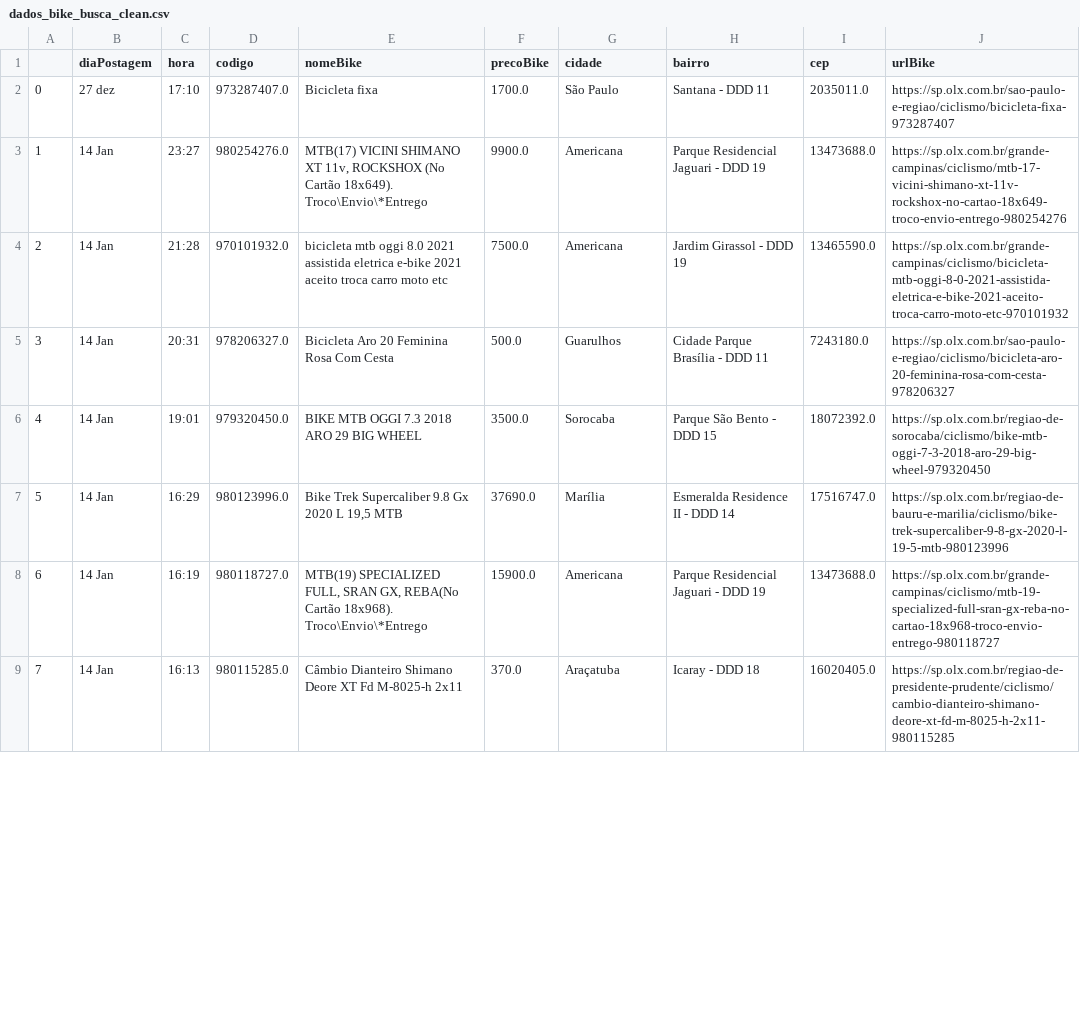
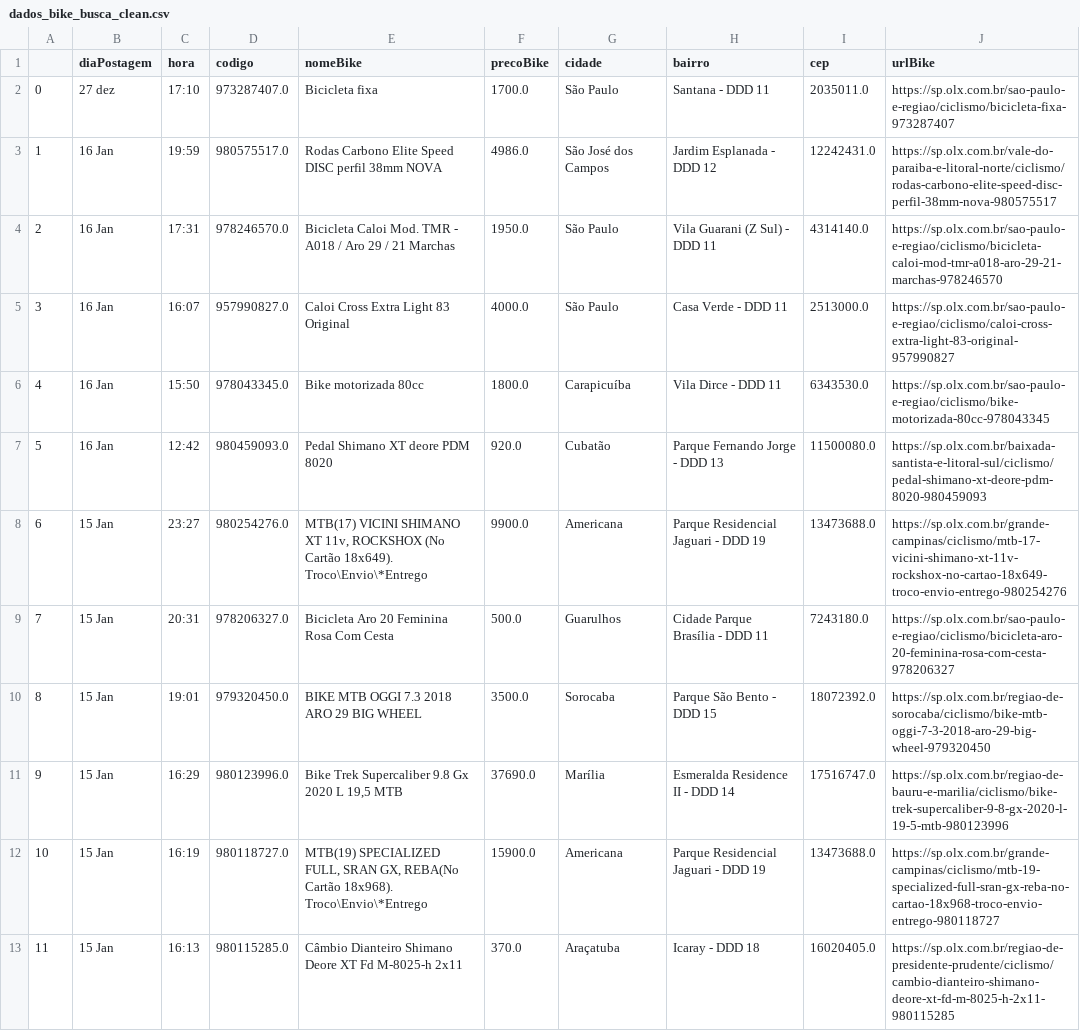
Before and after one commit to cmpaulo/webScrap, a CSV file: dados_bike_busca_clean.csv, drawn as a sheet; only a part is shown; removed rows and columns are numbered as before the commit, all else as after; the diff covers the shown part only; the diff names each change by its address in the sheet, - before the commit and + after, or states it on an @@ line.

```diff
--- a/dados_bike_busca_clean.csv
+++ b/dados_bike_busca_clean.csv
+row 3: 1 | 16 Jan | 19:59 | 980575517.0 | Rodas Carbono Elite Speed DISC perfil 38mm NOVA | 4986.0 | São José dos Campos | Jardim Esplanada - DDD 12 | 12242431.0 | https://sp.olx.com.br/vale-do-paraiba-e-litoral-norte/ciclismo/rodas-carbono-elite-speed-disc-perfil-38mm-nova-980575517
+row 4: 2 | 16 Jan | 17:31 | 978246570.0 | Bicicleta Caloi Mod. TMR - A018 / Aro 29 / 21 Marchas | 1950.0 | São Paulo | Vila Guarani (Z Sul) - DDD 11 | 4314140.0 | https://sp.olx.com.br/sao-paulo-e-regiao/ciclismo/bicicleta-caloi-mod-tmr-a018-aro-29-21-marchas-978246570
+row 5: 3 | 16 Jan | 16:07 | 957990827.0 | Caloi Cross Extra Light 83 Original | 4000.0 | São Paulo | Casa Verde - DDD 11 | 2513000.0 | https://sp.olx.com.br/sao-paulo-e-regiao/ciclismo/caloi-cross-extra-light-83-original-957990827
+row 6: 4 | 16 Jan | 15:50 | 978043345.0 | Bike motorizada 80cc | 1800.0 | Carapicuíba | Vila Dirce - DDD 11 | 6343530.0 | https://sp.olx.com.br/sao-paulo-e-regiao/ciclismo/bike-motorizada-80cc-978043345
+row 7: 5 | 16 Jan | 12:42 | 980459093.0 | Pedal Shimano XT deore PDM 8020 | 920.0 | Cubatão | Parque Fernando Jorge - DDD 13 | 11500080.0 | https://sp.olx.com.br/baixada-santista-e-litoral-sul/ciclismo/pedal-shimano-xt-deore-pdm-8020-980459093
@@ column A renumbered from row 8 down @@
-B8 (diaPostagem): 14 Jan
+B8 (diaPostagem): 15 Jan
-row 4: 2 | 14 Jan | 21:28 | 970101932.0 | bicicleta mtb oggi 8.0 2021 assistida eletrica e-bike 2021 aceito troca carro moto etc | 7500.0 | Americana | Jardim Girassol - DDD 19 | 13465590.0 | https://sp.olx.com.br/grande-campinas/ciclismo/bicicleta-mtb-oggi-8-0-2021-assistida-eletrica-e-bike-2021-aceito-troca-carro-moto-etc-970101932
-B9:B13 (diaPostagem): 14 Jan
+B9:B13 (diaPostagem): 15 Jan
```
Also changed, not shown: 2 added rows, 9 removed rows and 5 edited cells elsewhere in this file, dados_bike_busca.csv, 3 other files.
